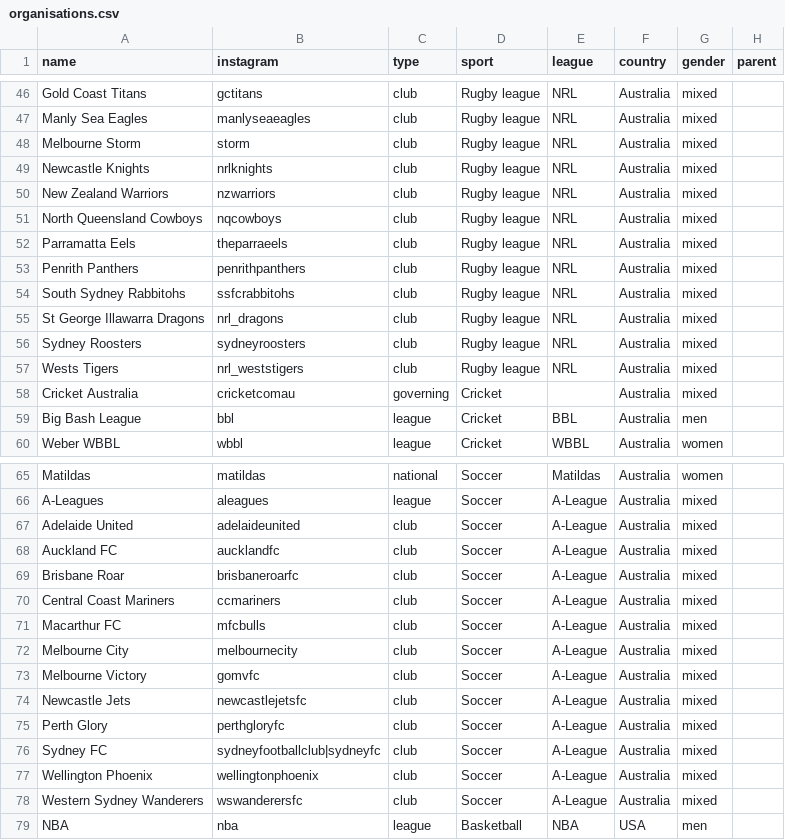
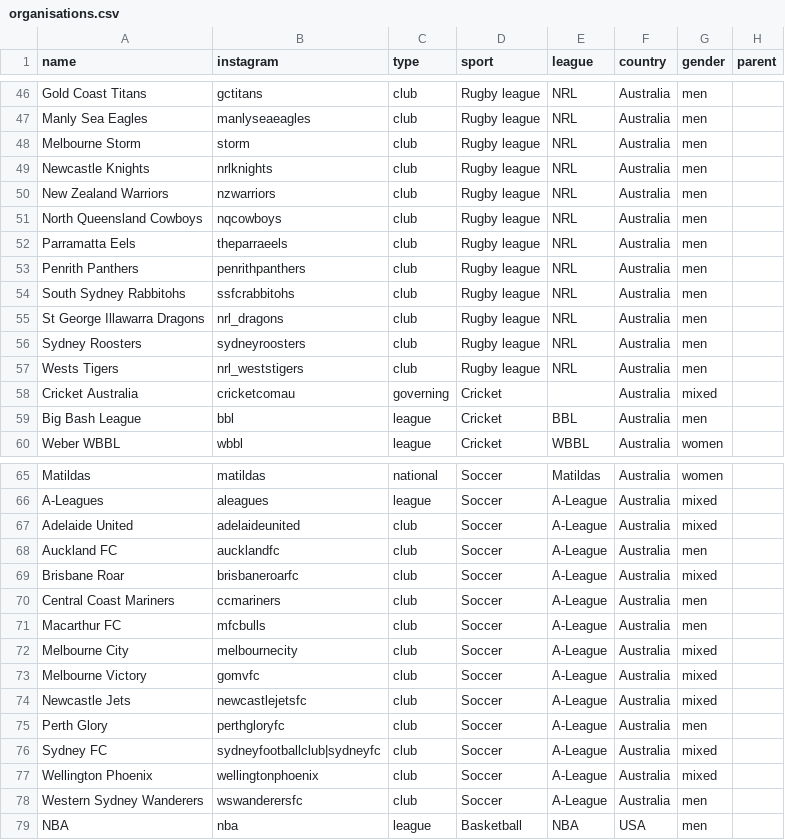
Before and after one commit to YosemiteDan/SocialRankingsV2, a CSV file: data/organisations.csv, drawn as a sheet; only a part is shown, gaps mark what is left out; the diff covers the shown part only; the diff names each change by its address in the sheet, - before the commit and + after, or states it on an @@ line.

```diff
--- a/data/organisations.csv
+++ b/data/organisations.csv
-G46:G57 (gender): mixed
+G46:G57 (gender): men
-G68 (gender): mixed
+G68 (gender): men
-G70:G71 (gender): mixed
+G70:G71 (gender): men
-G75 (gender): mixed
+G75 (gender): men
-G78 (gender): mixed
+G78 (gender): men
```
Also changed, not shown: 22 edited cells elsewhere in this file, 3 other files.
